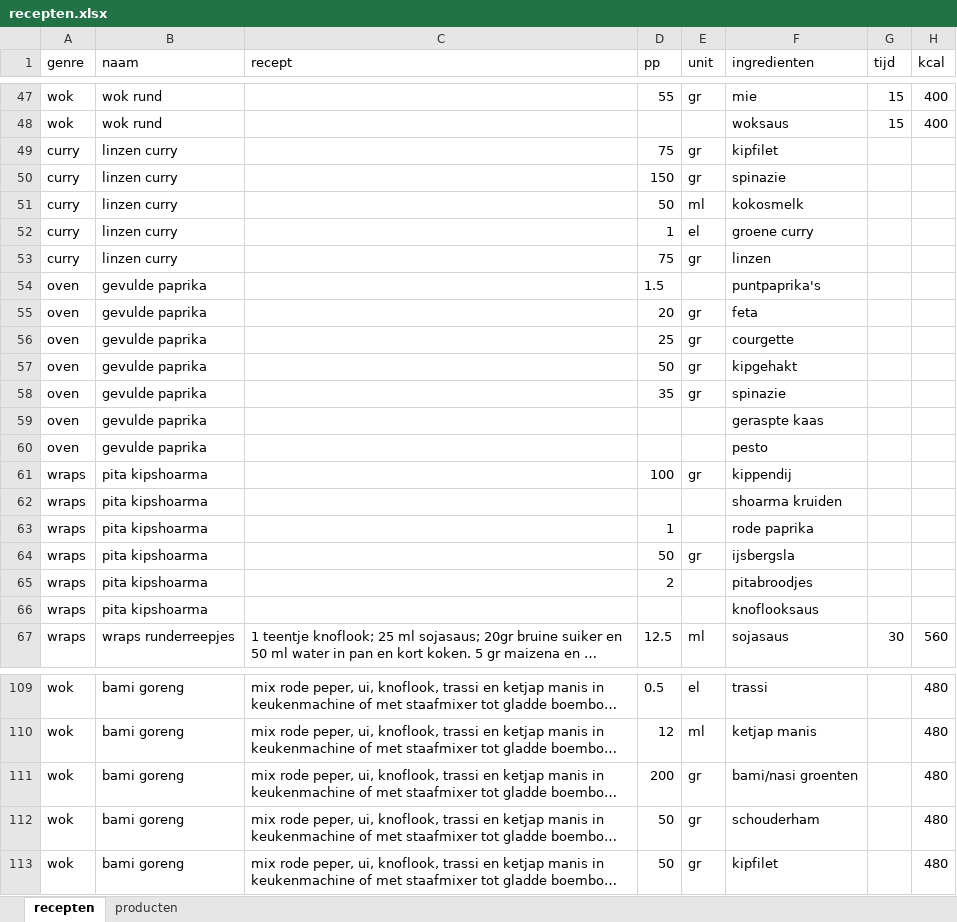
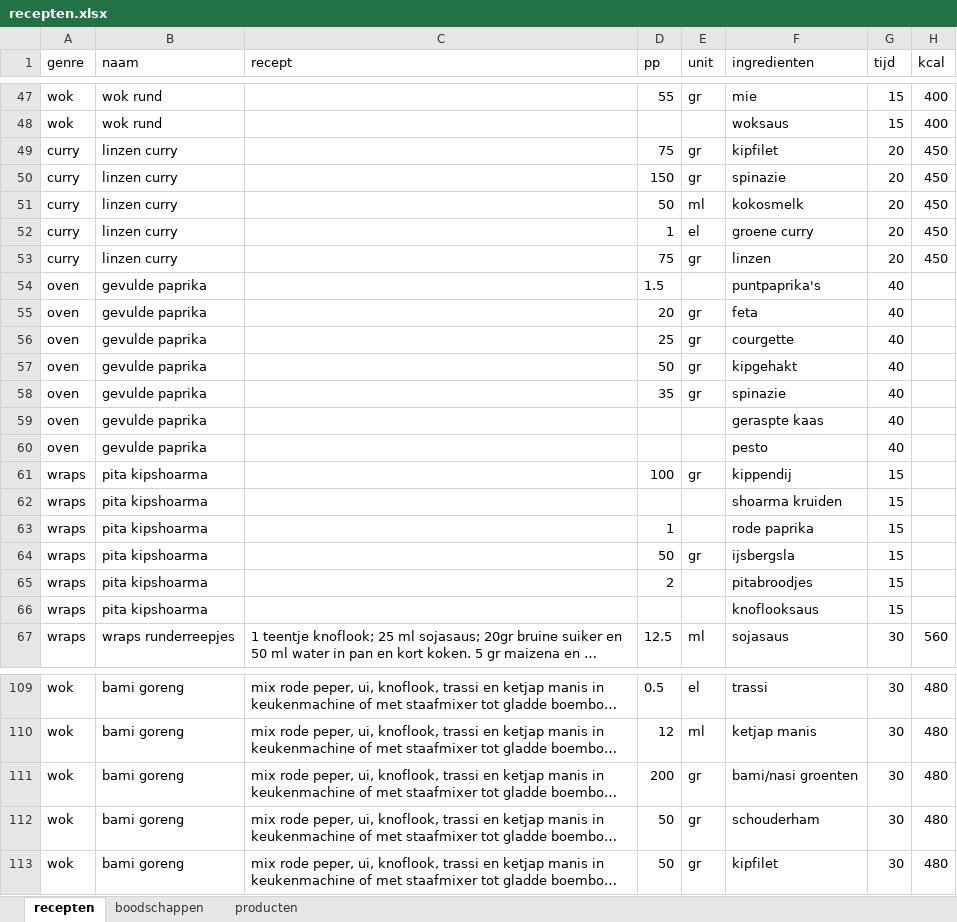
Before and after one commit to iriseekhout/wisselmenu, an Excel workbook: data-raw/data/recepten.xlsx, sheet recepten, drawn as a sheet; only a part is shown, gaps mark what is left out; long unchanged cells end in …; values as stored, in another font and other column widths than the file's, no borders; the diff covers the shown part only; the diff names each change by its address in the sheet, - before the commit and + after, or states it on an @@ line.

```diff
--- a/data-raw/data/recepten.xlsx (sheet recepten)
+++ b/data-raw/data/recepten.xlsx (sheet recepten)
+sheet tab: boodschappen
-G49:G53 (tijd): (empty)
+G49:G53 (tijd): 20
-H49:H53 (kcal): (empty)
+H49:H53 (kcal): 450
-G54:G60 (tijd): (empty)
+G54:G60 (tijd): 40
-G61:G66 (tijd): (empty)
+G61:G66 (tijd): 15
-G109:G113 (tijd): (empty)
+G109:G113 (tijd): 30
```
Also changed, not shown: 31 edited cells elsewhere in this sheet, 11 other files.
